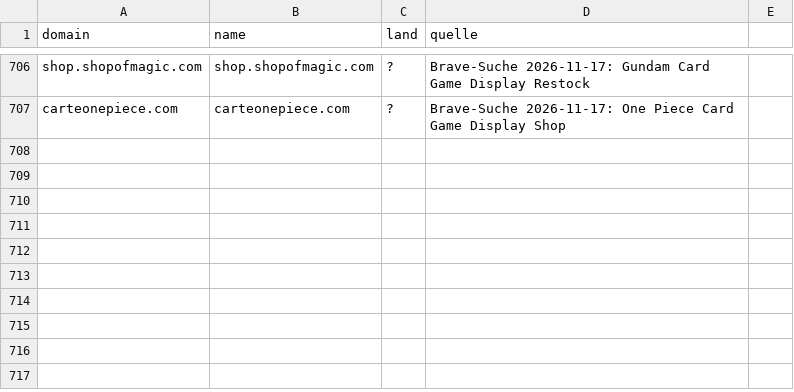
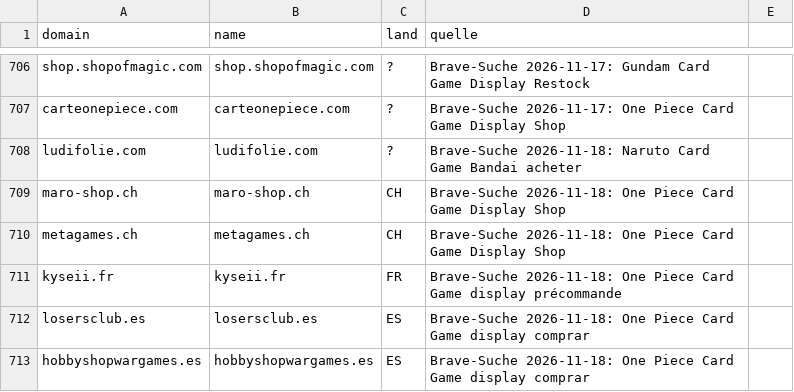
Before and after one commit to TaCTiiCz/OnePieceW-chter, a CSV file: config/haendler_kandidaten.csv, drawn as a sheet; only a part is shown, gaps mark what is left out.

```diff
--- a/config/haendler_kandidaten.csv
+++ b/config/haendler_kandidaten.csv
@@ -707 +707,7 @@ shop.shopofmagic.com;shop.shopofmagic.com;?;Brave-Suche 2026-11-17: Gundam Card
 carteonepiece.com;carteonepiece.com;?;Brave-Suche 2026-11-17: One Piece Card Game Display Shop
+ludifolie.com;ludifolie.com;?;Brave-Suche 2026-11-18: Naruto Card Game Bandai acheter
+maro-shop.ch;maro-shop.ch;CH;Brave-Suche 2026-11-18: One Piece Card Game Display Shop
+metagames.ch;metagames.ch;CH;Brave-Suche 2026-11-18: One Piece Card Game Display Shop
+kyseii.fr;kyseii.fr;FR;Brave-Suche 2026-11-18: One Piece Card Game display précommande
+losersclub.es;losersclub.es;ES;Brave-Suche 2026-11-18: One Piece Card Game display comprar
+hobbyshopwargames.es;hobbyshopwargames.es;ES;Brave-Suche 2026-11-18: One Piece Card Game display comprar
```
Also changed, not shown: 2 other files.
